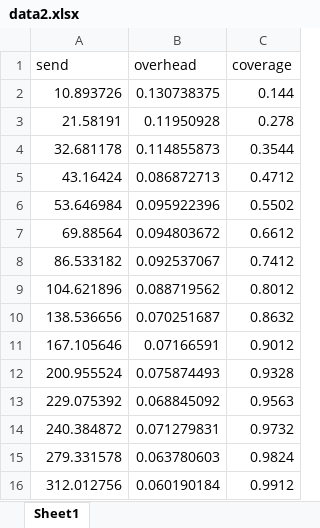
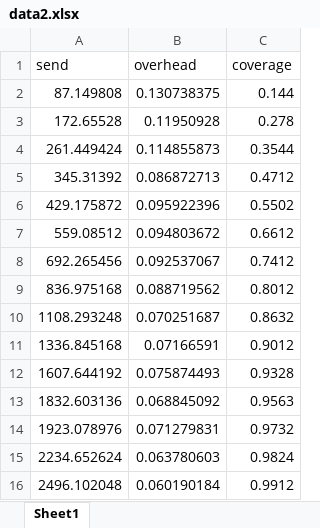
Before and after one commit to haojianmao/INT-label, an Excel workbook: Experiment result/Fig.3/data2.xlsx, sheet Sheet1, drawn as a sheet; values as stored, in another font and other column widths than the file's, no borders; the diff names each change by its address in the sheet, - before the commit and + after, or states it on an @@ line.

Commit message:
update data

```diff
--- a/Experiment result/Fig.3/data2.xlsx (sheet Sheet1)
+++ b/Experiment result/Fig.3/data2.xlsx (sheet Sheet1)
-A2 (send): 10.893726
+A2 (send): 87.149808
-A3 (send): 21.58191
+A3 (send): 172.65528
-A4 (send): 32.681178
+A4 (send): 261.449424
-A5 (send): 43.16424
+A5 (send): 345.31392
-A6 (send): 53.646984
+A6 (send): 429.175872
-A7 (send): 69.88564
+A7 (send): 559.08512
-A8 (send): 86.533182
+A8 (send): 692.265456
-A9 (send): 104.621896
+A9 (send): 836.975168
-A10 (send): 138.536656
+A10 (send): 1108.293248
-A11 (send): 167.105646
+A11 (send): 1336.845168
-A12 (send): 200.955524
+A12 (send): 1607.644192
-A13 (send): 229.075392
+A13 (send): 1832.603136
-A14 (send): 240.384872
+A14 (send): 1923.078976
-A15 (send): 279.331578
+A15 (send): 2234.652624
-A16 (send): 312.012756
+A16 (send): 2496.102048
```
Also changed, not shown: Experiment result/Fig.7/data.xlsx, 3 other files.
